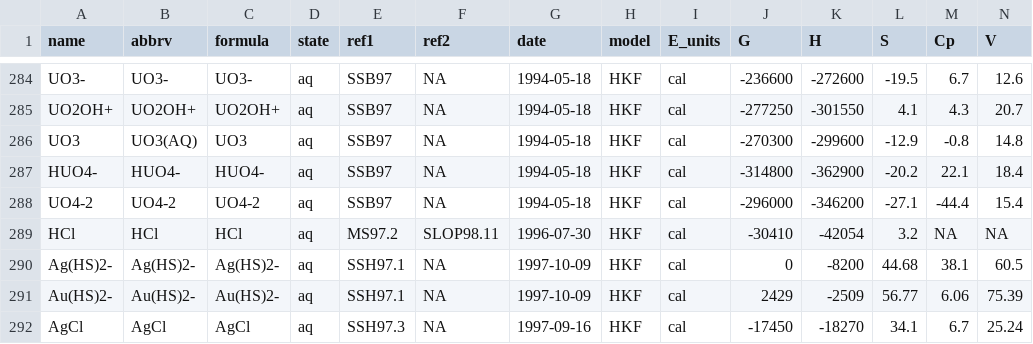
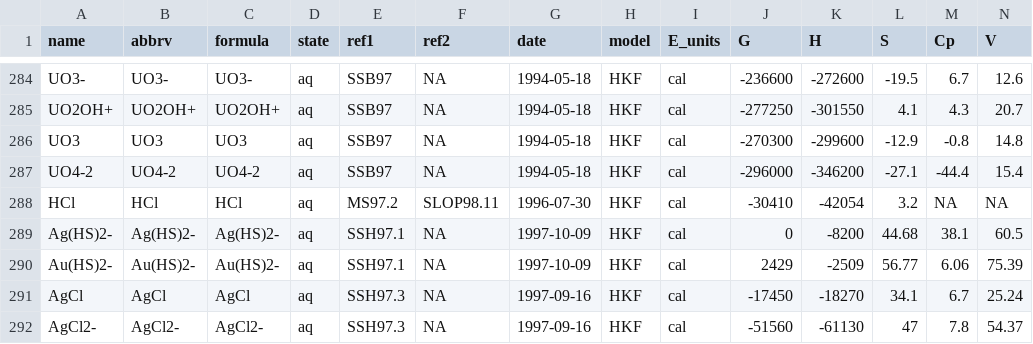
Before and after one commit to jedick/CHNOSZ, a CSV file: inst/extdata/OBIGT/SLOP98.csv, drawn as a sheet; only a part is shown, gaps mark what is left out; the shorter side is filled out with more unchanged rows; rows hold the shown columns only; the diff names each change by its address in the sheet, - before the commit and + after, or states it on an @@ line.

```diff
--- a/inst/extdata/OBIGT/SLOP98.csv
+++ b/inst/extdata/OBIGT/SLOP98.csv
-B286 (abbrv): UO3(AQ)
+B286 (abbrv): UO3
-row 287: HUO4- | HUO4- | HUO4- | aq | SSB97 | NA | 1994-05-18 | HKF | cal | -314800 | -362900 | -20.2 | 22.1 | 18.4
```
Also changed, not shown: inst/extdata/OBIGT/inorganic_cr.csv, inst/extdata/thermo/refs.csv, 6 other files.
